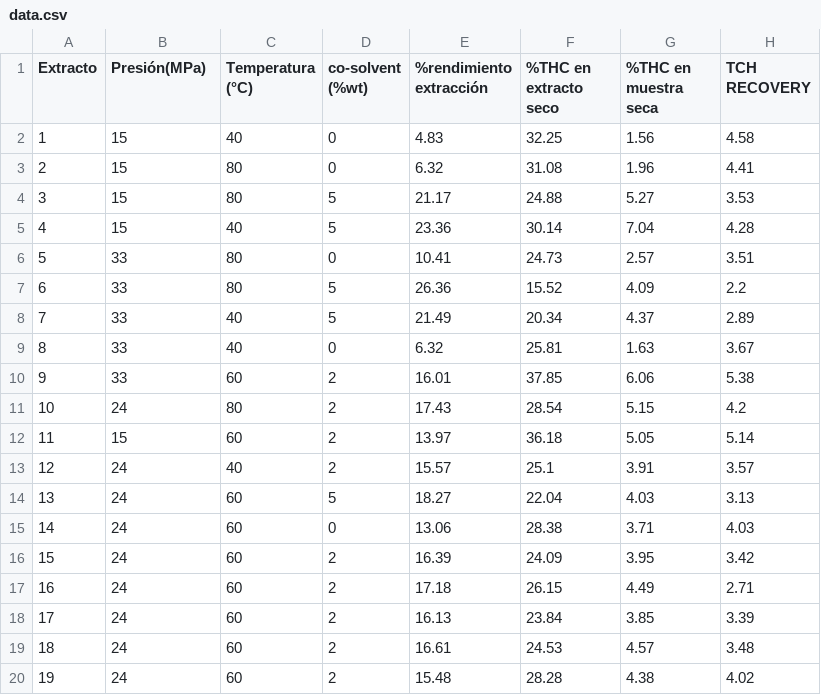
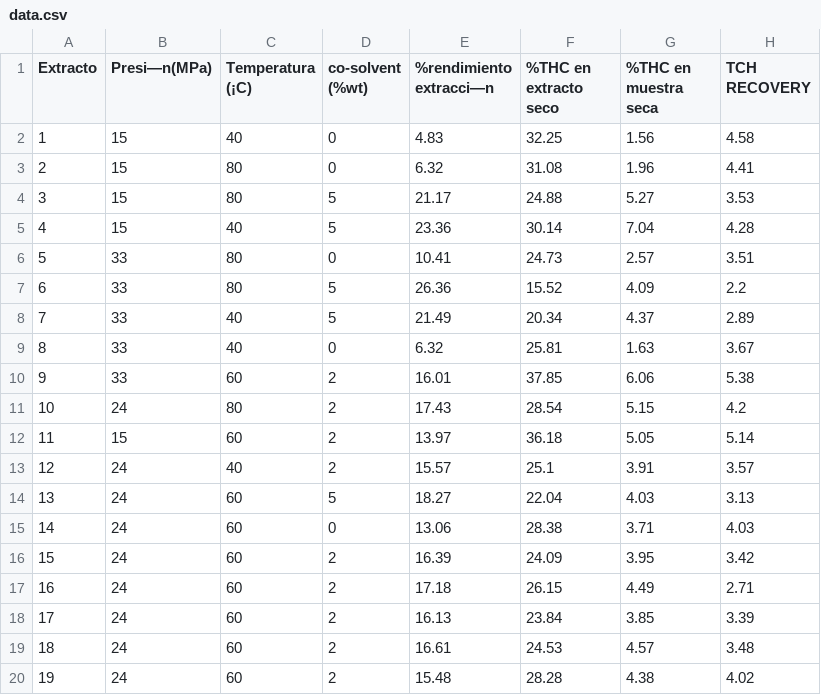
Before and after one commit to Mateo822/anovagg, a CSV file: data.csv, drawn as a sheet.

Commit message:
Add files via upload

```diff
--- a/data.csv
+++ b/data.csv
@@ -1,2 +1,2 @@
-Extracto;Presión(MPa);Temperatura (°C);co-solvent (%wt);%rendimiento extracción;%THC en extracto seco;%THC en muestra seca;TCH RECOVERY
+Extracto;Presi—n(MPa);Temperatura (¡C);co-solvent (%wt);%rendimiento extracci—n;%THC en extracto seco;%THC en muestra seca;TCH RECOVERY
 1;15;40;0;4.83;32.25;1.56;4.58
```
